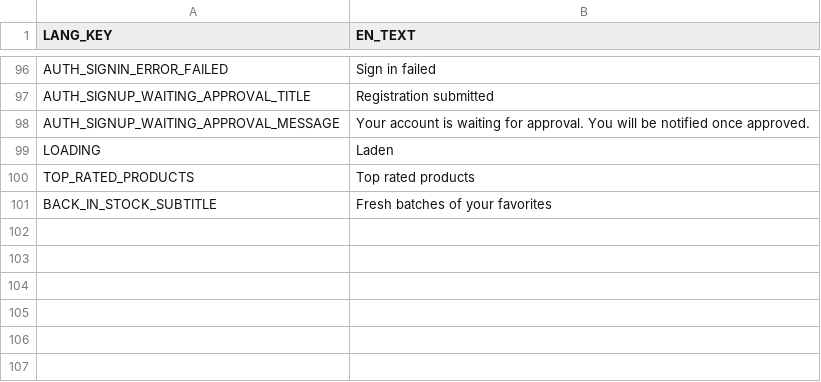
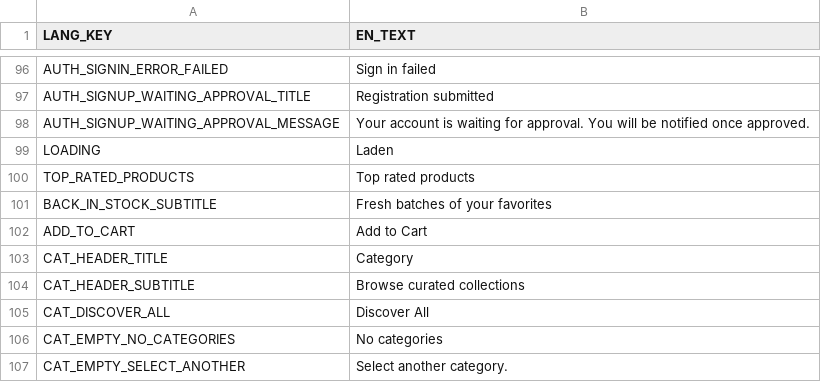
Before and after one commit to frontend-ingold/b2btemplate, a CSV file: en.csv, drawn as a sheet; only a part is shown, gaps mark what is left out.

```diff
--- a/en.csv
+++ b/en.csv
@@ -101 +101,7 @@ TOP_RATED_PRODUCTS,Top rated products
 BACK_IN_STOCK_SUBTITLE,Fresh batches of your favorites
+ADD_TO_CART,Add to Cart
+CAT_HEADER_TITLE,Category
+CAT_HEADER_SUBTITLE,Browse curated collections
+CAT_DISCOVER_ALL,Discover All
+CAT_EMPTY_NO_CATEGORIES,No categories
+CAT_EMPTY_SELECT_ANOTHER,Select another category.
```
Also changed, not shown: de.csv.
